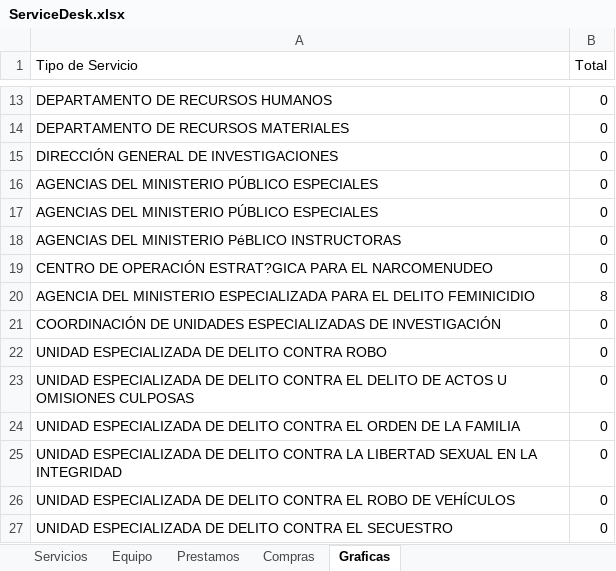
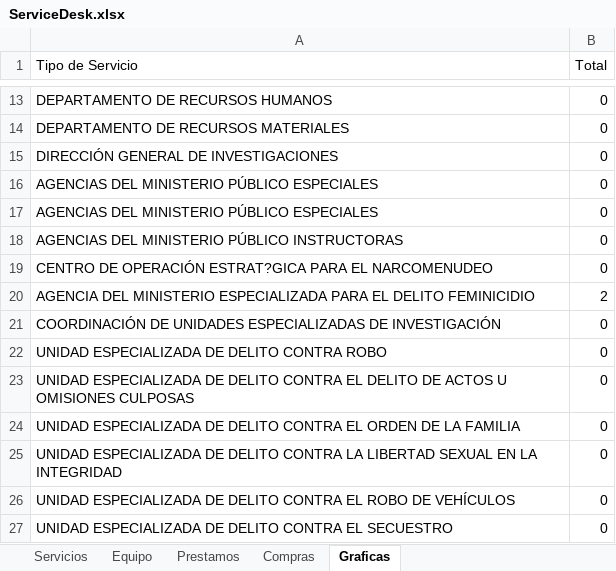
Before and after one commit to yohovani/ServiceDesk-FGJE, an Excel workbook: ServiceDesk.xlsx, sheet Graficas, drawn as a sheet; only a part is shown, gaps mark what is left out; values as stored, in another font and other column widths than the file's, no borders; charts and pictures not drawn; the diff covers the shown part only; the diff names each change by its address in the sheet, - before the commit and + after, or states it on an @@ line.

```diff
--- a/ServiceDesk.xlsx (sheet Graficas)
+++ b/ServiceDesk.xlsx (sheet Graficas)
-A18 (Tipo de Servicio): AGENCIAS DEL MINISTERIO PéBLICO INSTRUCTORAS
+A18 (Tipo de Servicio): AGENCIAS DEL MINISTERIO PÚBLICO INSTRUCTORAS
-B20 (Total): 8
+B20 (Total): 2
```
Also changed, not shown: 7 added rows, 1 removed row and 11 edited cells elsewhere in this sheet, sheet Servicios, charts or pictures, 6 other files.
